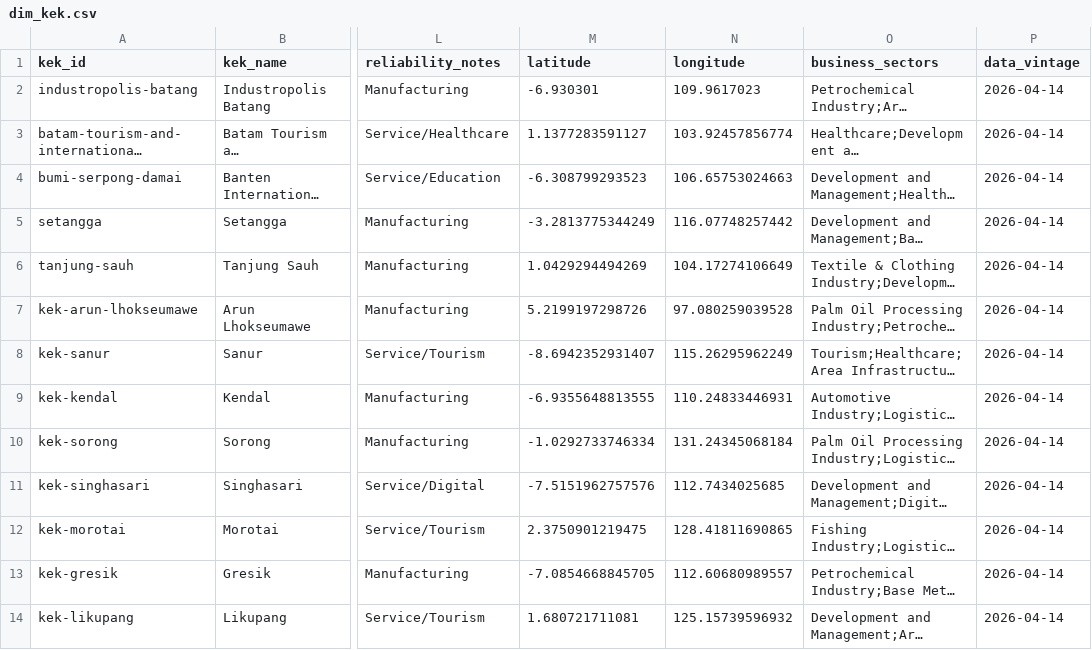
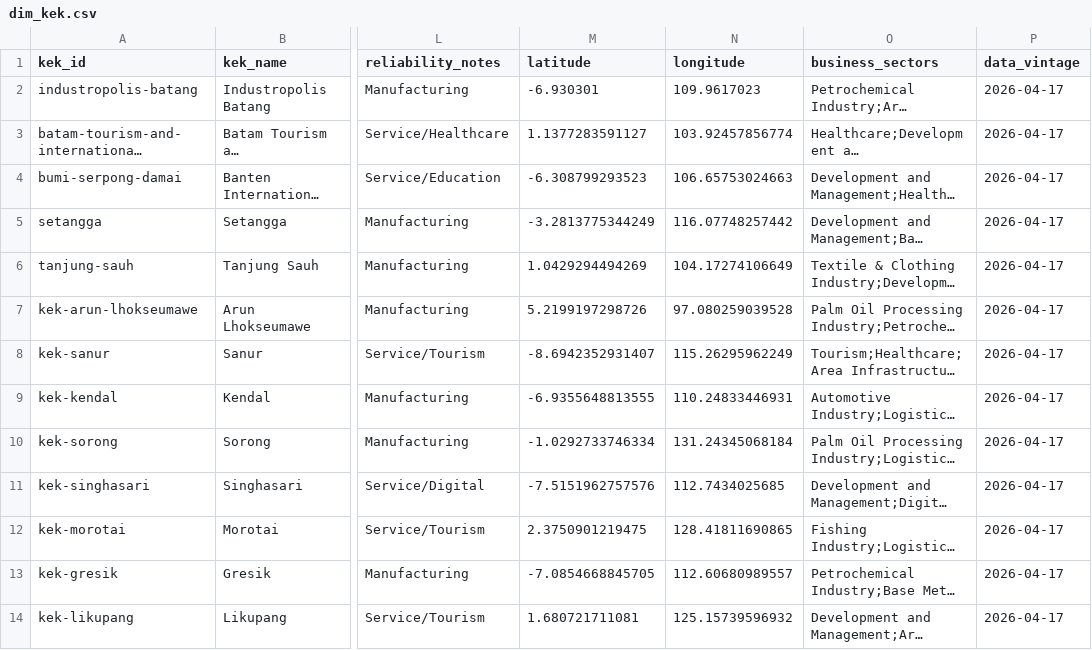
Before and after one commit to shaanbarca/sez-renewable-energy-dashboard, a CSV file: outputs/data/processed/dim_kek.csv, drawn as a sheet; only a part is shown, gaps mark what is left out; long unchanged cells end in …; the diff covers the shown part only; the diff names each change by its address in the sheet, - before the commit and + after, or states it on an @@ line.

```diff
--- a/outputs/data/processed/dim_kek.csv
+++ b/outputs/data/processed/dim_kek.csv
-P2:P14 (data_vintage): 2026-04-14
+P2:P14 (data_vintage): 2026-04-17
```
Also changed, not shown: 12 edited cells elsewhere in this file, outputs/data/processed/fct_substation_proximity.csv, 14 other files.
